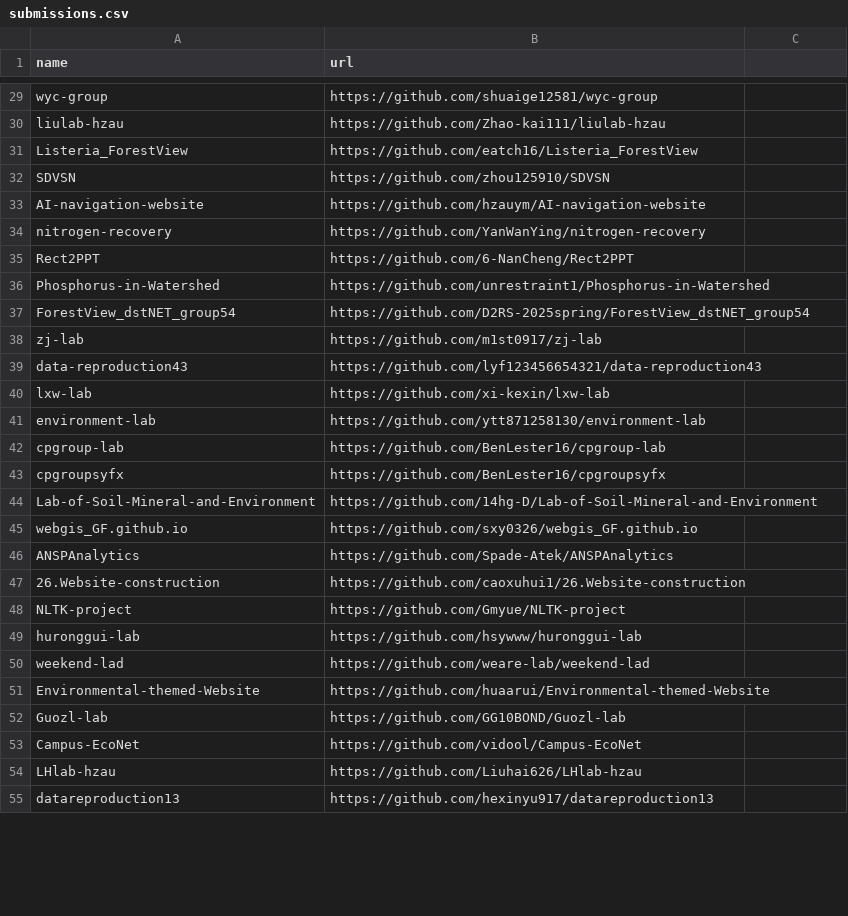
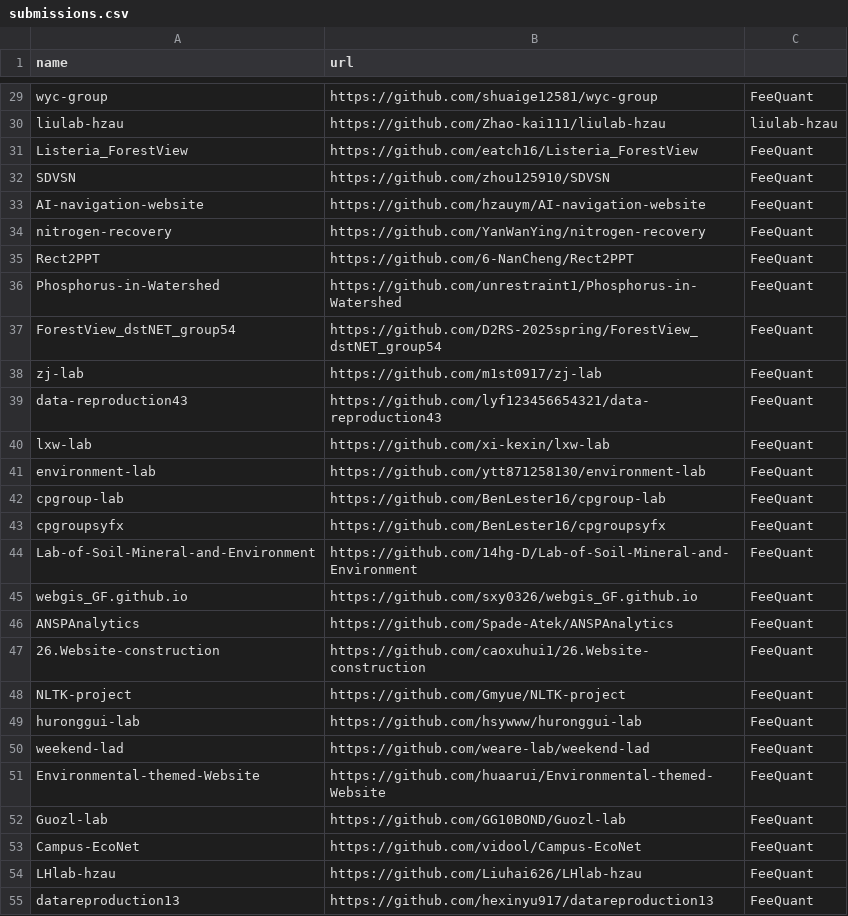
Before and after one commit to D2RS-2025spring/exam, a CSV file: submissions.csv, drawn as a sheet; only a part is shown, gaps mark what is left out; the diff covers the shown part only.

```diff
--- a/submissions.csv
+++ b/submissions.csv
@@ -29,27 +29,27 @@
-"wyc-group","https://github.com/shuaige12581/wyc-group"
-"liulab-hzau","https://github.com/Zhao-kai111/liulab-hzau"
-"Listeria_ForestView","https://github.com/eatch16/Listeria_ForestView"
-"SDVSN","https://github.com/zhou125910/SDVSN"
-"AI-navigation-website","https://github.com/hzauym/AI-navigation-website"
-"nitrogen-recovery","https://github.com/YanWanYing/nitrogen-recovery"
-"Rect2PPT","https://github.com/6-NanCheng/Rect2PPT"
-"Phosphorus-in-Watershed","https://github.com/unrestraint1/Phosphorus-in-Watershed"
-"ForestView_dstNET_group54","https://github.com/D2RS-2025spring/ForestView_dstNET_group54"
-"zj-lab","https://github.com/m1st0917/zj-lab"
-"data-reproduction43","https://github.com/lyf123456654321/data-reproduction43"
-"lxw-lab","https://github.com/xi-kexin/lxw-lab"
-"environment-lab","https://github.com/ytt871258130/environment-lab"
-"cpgroup-lab","https://github.com/BenLester16/cpgroup-lab"
-"cpgroupsyfx","https://github.com/BenLester16/cpgroupsyfx"
-"Lab-of-Soil-Mineral-and-Environment","https://github.com/14hg-D/Lab-of-Soil-Mineral-and-Environment"
-"webgis_GF.github.io","https://github.com/sxy0326/webgis_GF.github.io"
-"ANSPAnalytics","https://github.com/Spade-Atek/ANSPAnalytics"
-"26.Website-construction","https://github.com/caoxuhui1/26.Website-construction"
-"NLTK-project","https://github.com/Gmyue/NLTK-project"
-"huronggui-lab","https://github.com/hsywww/huronggui-lab"
-"weekend-lad","https://github.com/weare-lab/weekend-lad"
-"Environmental-themed-Website","https://github.com/huaarui/Environmental-themed-Website"
-"Guozl-lab","https://github.com/GG10BOND/Guozl-lab"
-"Campus-EcoNet","https://github.com/vidool/Campus-EcoNet"
-"LHlab-hzau","https://github.com/Liuhai626/LHlab-hzau"
-"datareproduction13","https://github.com/hexinyu917/datareproduction13"
+"wyc-group","https://github.com/shuaige12581/wyc-group","FeeQuant"
+"liulab-hzau","https://github.com/Zhao-kai111/liulab-hzau","liulab-hzau"
+"Listeria_ForestView","https://github.com/eatch16/Listeria_ForestView","FeeQuant"
+"SDVSN","https://github.com/zhou125910/SDVSN","FeeQuant"
+"AI-navigation-website","https://github.com/hzauym/AI-navigation-website","FeeQuant"
+"nitrogen-recovery","https://github.com/YanWanYing/nitrogen-recovery","FeeQuant"
+"Rect2PPT","https://github.com/6-NanCheng/Rect2PPT","FeeQuant"
+"Phosphorus-in-Watershed","https://github.com/unrestraint1/Phosphorus-in-Watershed","FeeQuant"
+"ForestView_dstNET_group54","https://github.com/D2RS-2025spring/ForestView_dstNET_group54","FeeQuant"
+"zj-lab","https://github.com/m1st0917/zj-lab","FeeQuant"
+"data-reproduction43","https://github.com/lyf123456654321/data-reproduction43","FeeQuant"
+"lxw-lab","https://github.com/xi-kexin/lxw-lab","FeeQuant"
+"environment-lab","https://github.com/ytt871258130/environment-lab","FeeQuant"
+"cpgroup-lab","https://github.com/BenLester16/cpgroup-lab","FeeQuant"
+"cpgroupsyfx","https://github.com/BenLester16/cpgroupsyfx","FeeQuant"
+"Lab-of-Soil-Mineral-and-Environment","https://github.com/14hg-D/Lab-of-Soil-Mineral-and-Environment","FeeQuant"
+"webgis_GF.github.io","https://github.com/sxy0326/webgis_GF.github.io","FeeQuant"
+"ANSPAnalytics","https://github.com/Spade-Atek/ANSPAnalytics","FeeQuant"
+"26.Website-construction","https://github.com/caoxuhui1/26.Website-construction","FeeQuant"
+"NLTK-project","https://github.com/Gmyue/NLTK-project","FeeQuant"
+"huronggui-lab","https://github.com/hsywww/huronggui-lab","FeeQuant"
+"weekend-lad","https://github.com/weare-lab/weekend-lad","FeeQuant"
+"Environmental-themed-Website","https://github.com/huaarui/Environmental-themed-Website","FeeQuant"
+"Guozl-lab","https://github.com/GG10BOND/Guozl-lab","FeeQuant"
+"Campus-EcoNet","https://github.com/vidool/Campus-EcoNet","FeeQuant"
+"LHlab-hzau","https://github.com/Liuhai626/LHlab-hzau","FeeQuant"
+"datareproduction13","https://github.com/hexinyu917/datareproduction13","FeeQuant"
```
Also changed, not shown: 43 edited cells elsewhere in this file.
